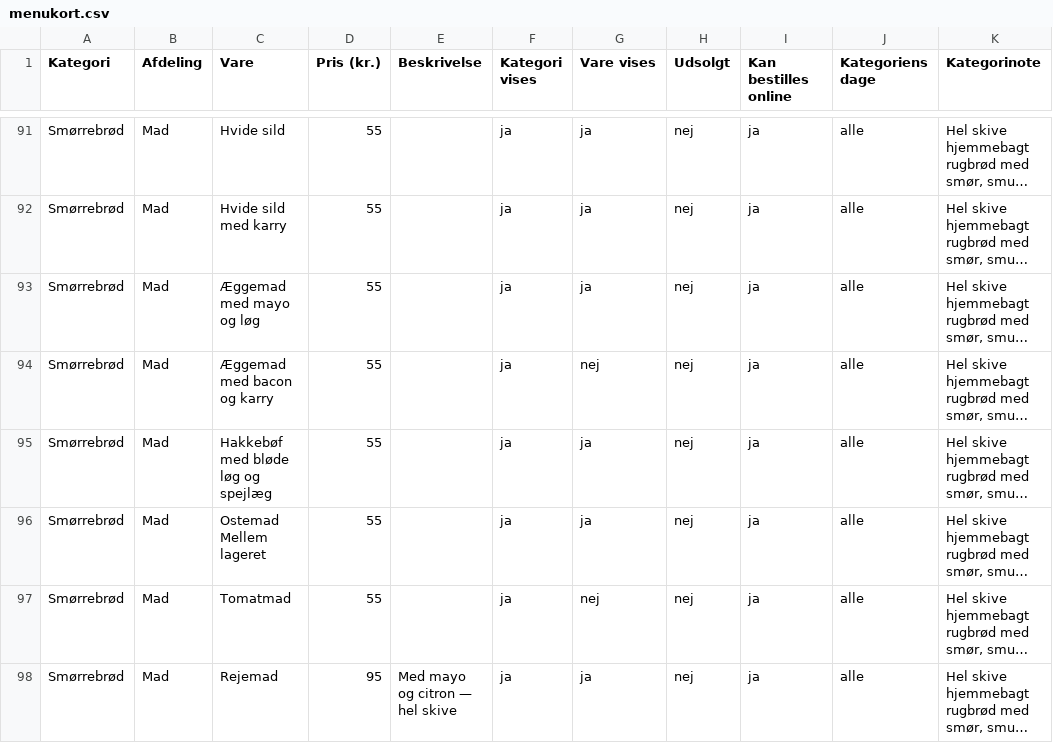
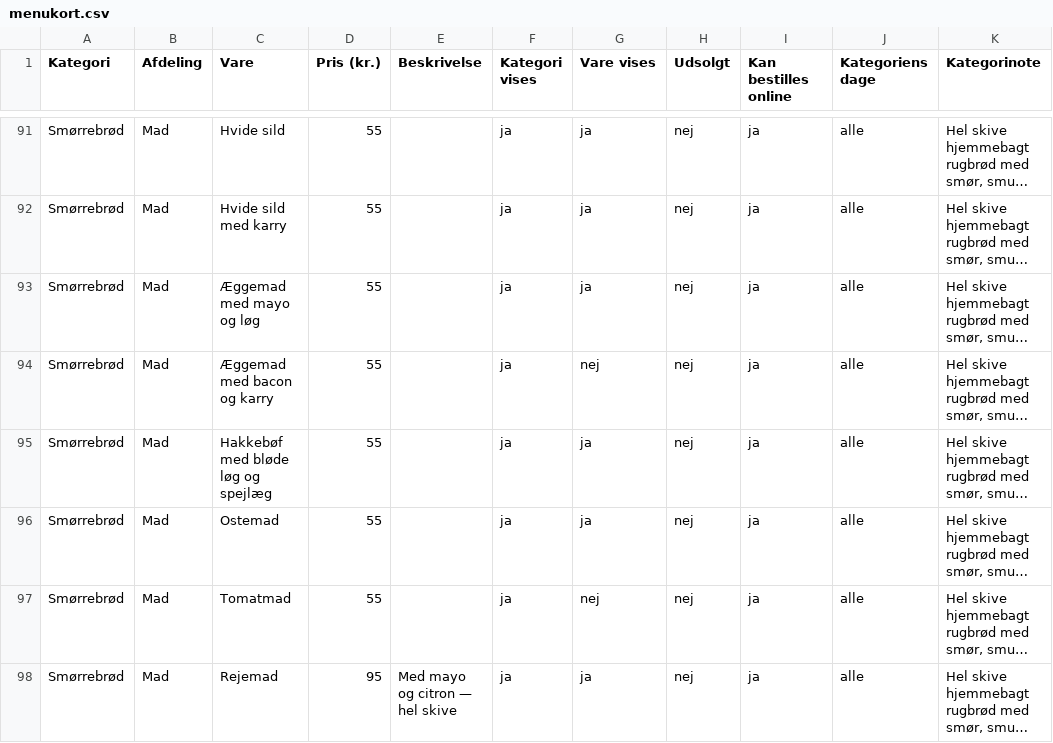
Before and after one commit to Gersel1233/mosedehavnegrill, a CSV file: menukort/menukort.csv, drawn as a sheet; only a part is shown, gaps mark what is left out; long unchanged cells end in …; the diff covers the shown part only; the diff names each change by its address in the sheet, - before the commit and + after, or states it on an @@ line.

```diff
--- a/menukort/menukort.csv
+++ b/menukort/menukort.csv
-C96 (Vare): Ostemad Mellem lageret
+C96 (Vare): Ostemad
```
Also changed, not shown: 23 edited cells elsewhere in this file, 4 other files.
